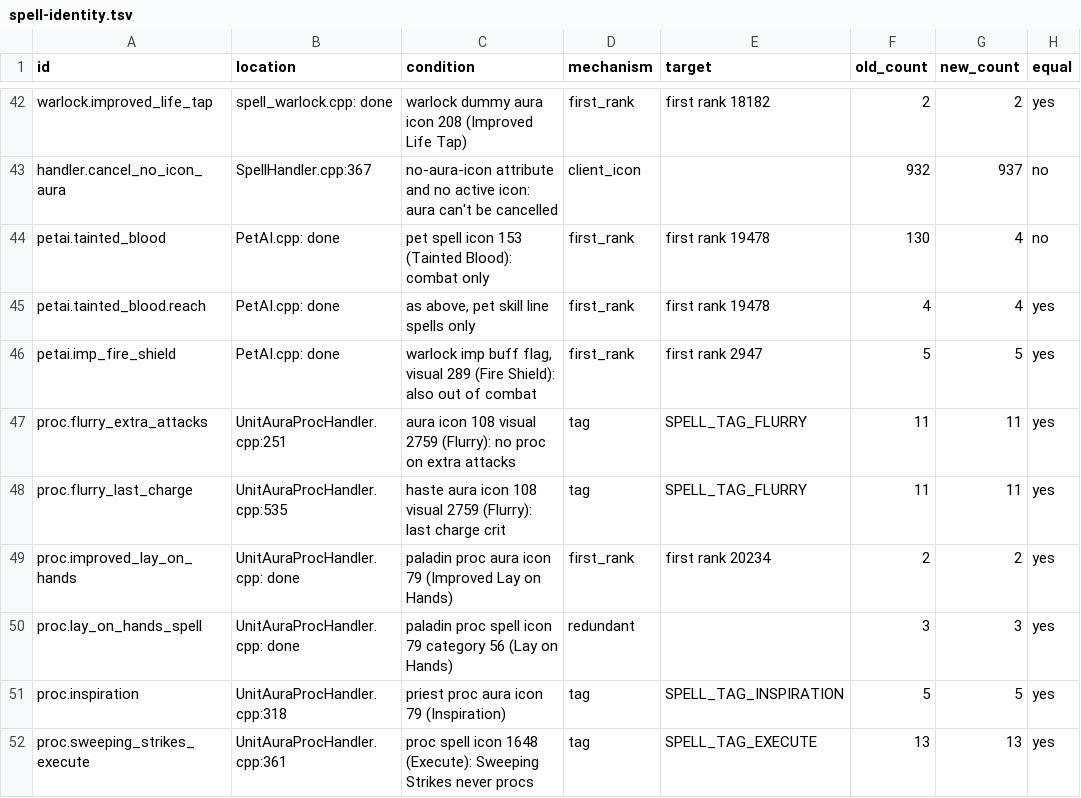
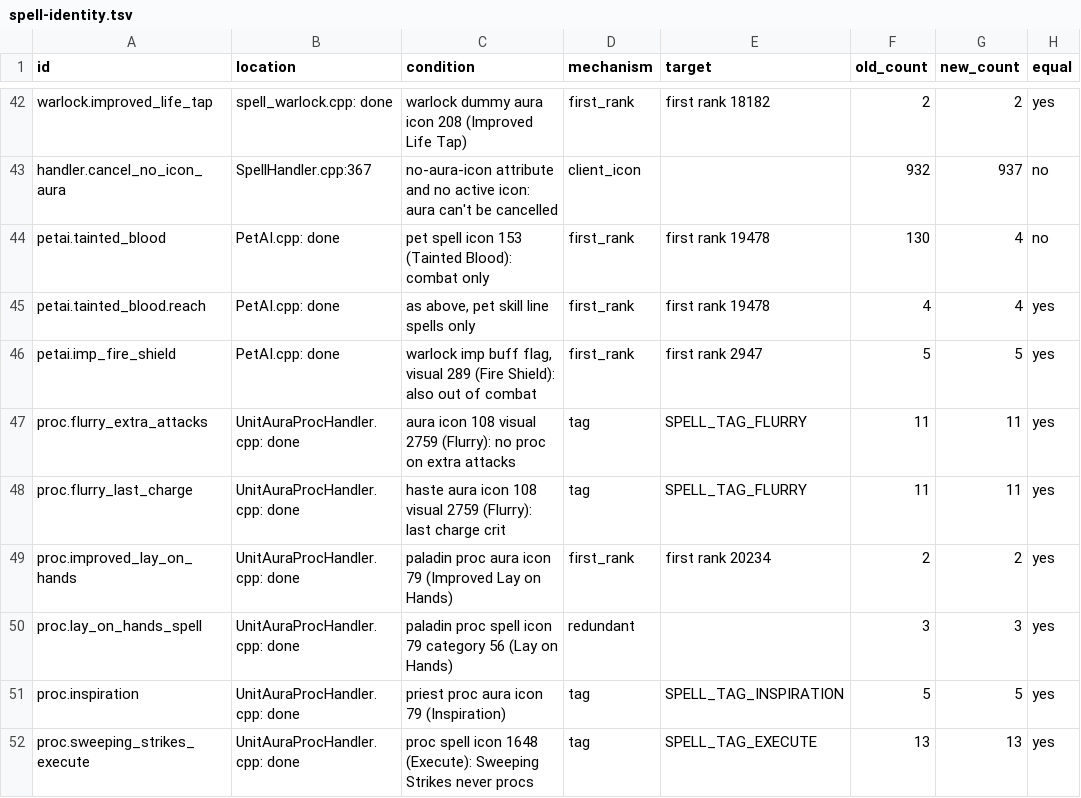
Before and after one commit to smangos-project/smangos, a TSV file: tools/database_tool/Spec/spell-identity.tsv, drawn as a sheet; only a part is shown, gaps mark what is left out; the diff covers the shown part only; the diff names each change by its address in the sheet, - before the commit and + after, or states it on an @@ line.

```diff
--- a/tools/database_tool/Spec/spell-identity.tsv
+++ b/tools/database_tool/Spec/spell-identity.tsv
-B47 (location): UnitAuraProcHandler.cpp:251
+B47 (location): UnitAuraProcHandler.cpp: done
-B48 (location): UnitAuraProcHandler.cpp:535
+B48 (location): UnitAuraProcHandler.cpp: done
-B51 (location): UnitAuraProcHandler.cpp:318
+B51 (location): UnitAuraProcHandler.cpp: done
-B52 (location): UnitAuraProcHandler.cpp:361
+B52 (location): UnitAuraProcHandler.cpp: done
```
Also changed, not shown: 28 edited cells elsewhere in this file.
